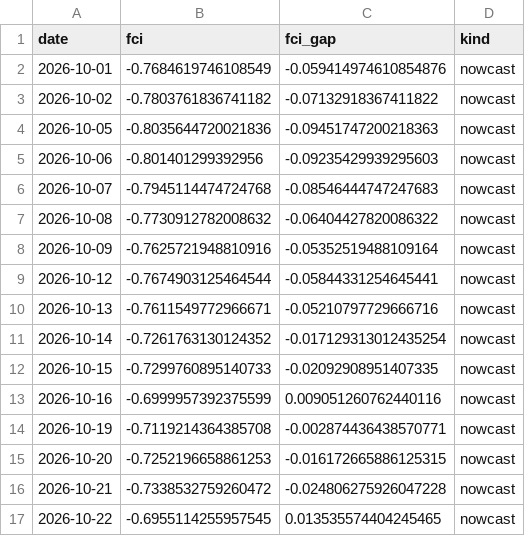
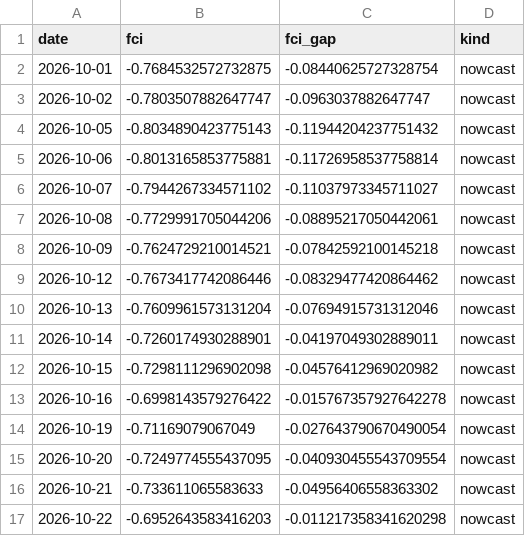
Before and after one commit to Allisterh/fcistar-financial-conditions-index, a CSV file: backend/data/output/fci_nowcast.csv, drawn as a sheet; only a part is shown; the diff covers the shown part only.

```diff
--- a/backend/data/output/fci_nowcast.csv
+++ b/backend/data/output/fci_nowcast.csv
@@ -1,17 +1,17 @@
 date,fci,fci_gap,kind
-2026-10-01,-0.7684619746108549,-0.059414974610854876,nowcast
-2026-10-02,-0.7803761836741182,-0.07132918367411822,nowcast
-2026-10-05,-0.8035644720021836,-0.09451747200218363,nowcast
-2026-10-06,-0.801401299392956,-0.09235429939295603,nowcast
-2026-10-07,-0.7945114474724768,-0.08546444747247683,nowcast
-2026-10-08,-0.7730912782008632,-0.06404427820086322,nowcast
-2026-10-09,-0.7625721948810916,-0.05352519488109164,nowcast
-2026-10-12,-0.7674903125464544,-0.05844331254645441,nowcast
-2026-10-13,-0.7611549772966671,-0.05210797729666716,nowcast
-2026-10-14,-0.7261763130124352,-0.017129313012435254,nowcast
-2026-10-15,-0.7299760895140733,-0.02092908951407335,nowcast
-2026-10-16,-0.6999957392375599,0.009051260762440116,nowcast
-2026-10-19,-0.7119214364385708,-0.002874436438570771,nowcast
-2026-10-20,-0.7252196658861253,-0.016172665886125315,nowcast
-2026-10-21,-0.7338532759260472,-0.024806275926047228,nowcast
-2026-10-22,-0.6955114255957545,0.013535574404245465,nowcast
+2026-10-01,-0.7684532572732875,-0.08440625727328754,nowcast
+2026-10-02,-0.7803507882647747,-0.0963037882647747,nowcast
+2026-10-05,-0.8034890423775143,-0.11944204237751432,nowcast
+2026-10-06,-0.8013165853775881,-0.11726958537758814,nowcast
+2026-10-07,-0.7944267334571102,-0.11037973345711027,nowcast
+2026-10-08,-0.7729991705044206,-0.08895217050442061,nowcast
+2026-10-09,-0.7624729210014521,-0.07842592100145218,nowcast
+2026-10-12,-0.7673417742086446,-0.08329477420864462,nowcast
+2026-10-13,-0.7609961573131204,-0.07694915731312046,nowcast
+2026-10-14,-0.7260174930288901,-0.04197049302889011,nowcast
+2026-10-15,-0.7298111296902098,-0.04576412969020982,nowcast
+2026-10-16,-0.6998143579276422,-0.015767357927642278,nowcast
+2026-10-19,-0.71169079067049,-0.027643790670490054,nowcast
+2026-10-20,-0.7249774555437095,-0.040930455543709554,nowcast
+2026-10-21,-0.733611065583633,-0.04956406558363302,nowcast
+2026-10-22,-0.6952643583416203,-0.011217358341620298,nowcast
```
Also changed, not shown: 1 added row and 32 edited cells elsewhere in this file, backend/data/output/fci_components.csv, 3 other files.
